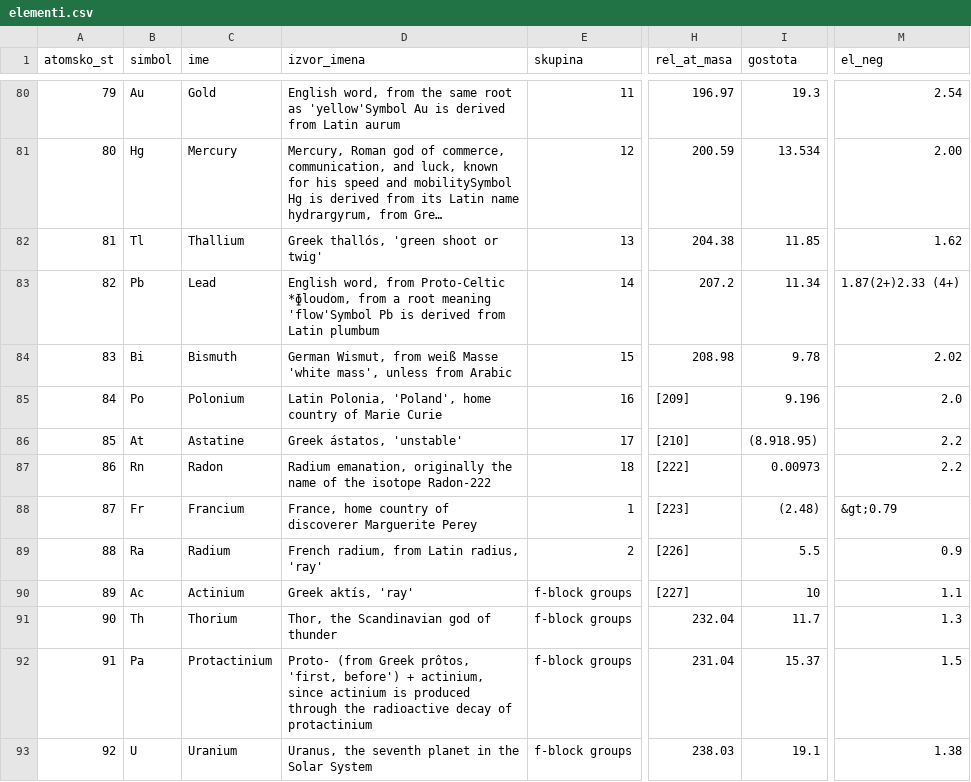
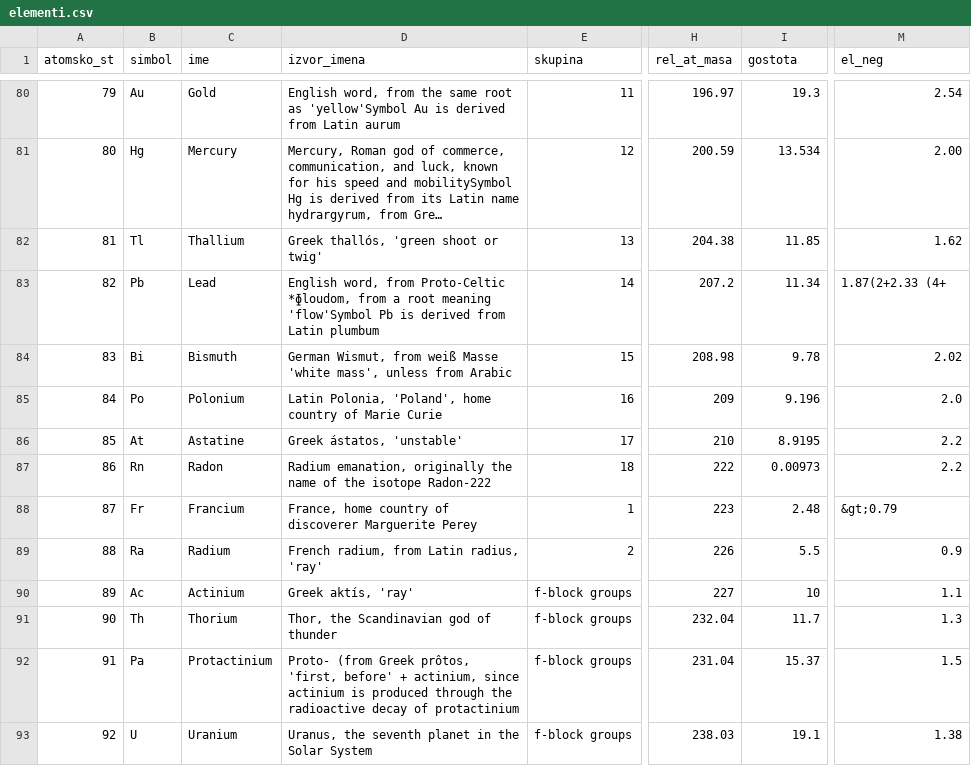
Before and after one commit to Filip-Vavtar/ProjektnaNaloga, a CSV file: elementi.csv, drawn as a sheet; only a part is shown, gaps mark what is left out; long unchanged cells end in …; the diff covers the shown part only; the diff names each change by its address in the sheet, - before the commit and + after, or states it on an @@ line.

```diff
--- a/elementi.csv
+++ b/elementi.csv
-M83 (el_neg): 1.87(2+)2.33 (4+)
+M83 (el_neg): 1.87(2+2.33 (4+
-H85 (rel_at_masa): [209]
+H85 (rel_at_masa): 209
-H86 (rel_at_masa): [210]
+H86 (rel_at_masa): 210
-I86 (gostota): (8.918.95)
+I86 (gostota): 8.9195
-H87 (rel_at_masa): [222]
+H87 (rel_at_masa): 222
-H88 (rel_at_masa): [223]
+H88 (rel_at_masa): 223
-I88 (gostota): (2.48)
+I88 (gostota): 2.48
-H89 (rel_at_masa): [226]
+H89 (rel_at_masa): 226
-H90 (rel_at_masa): [227]
+H90 (rel_at_masa): 227
-D92 (izvor_imena): …prôtos, 'first, before') + actinium,…
+D92 (izvor_imena): …prôtos, 'first, before' + actinium,…
```
Also changed, not shown: 79 edited cells elsewhere in this file, 2 other files.
